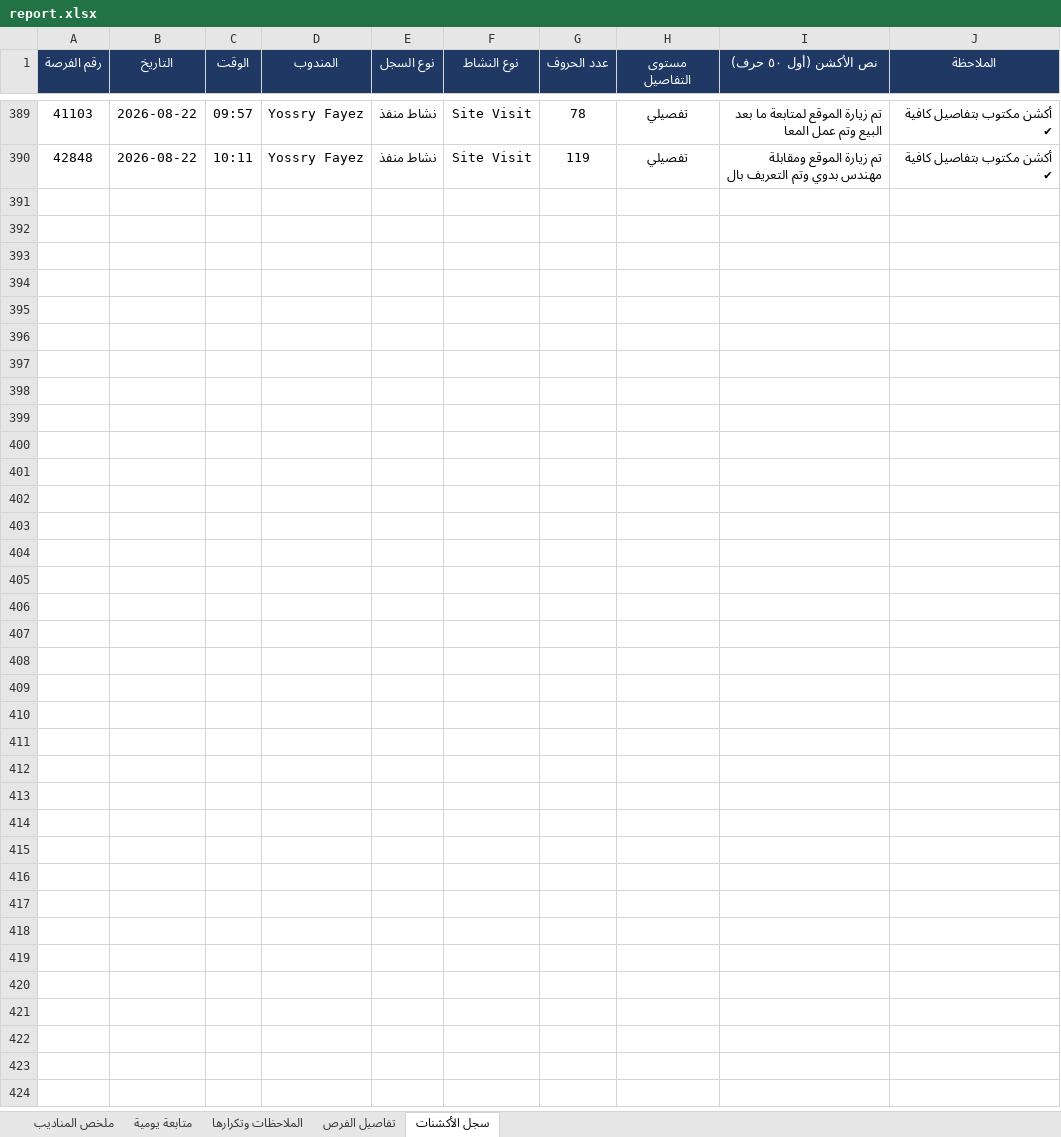
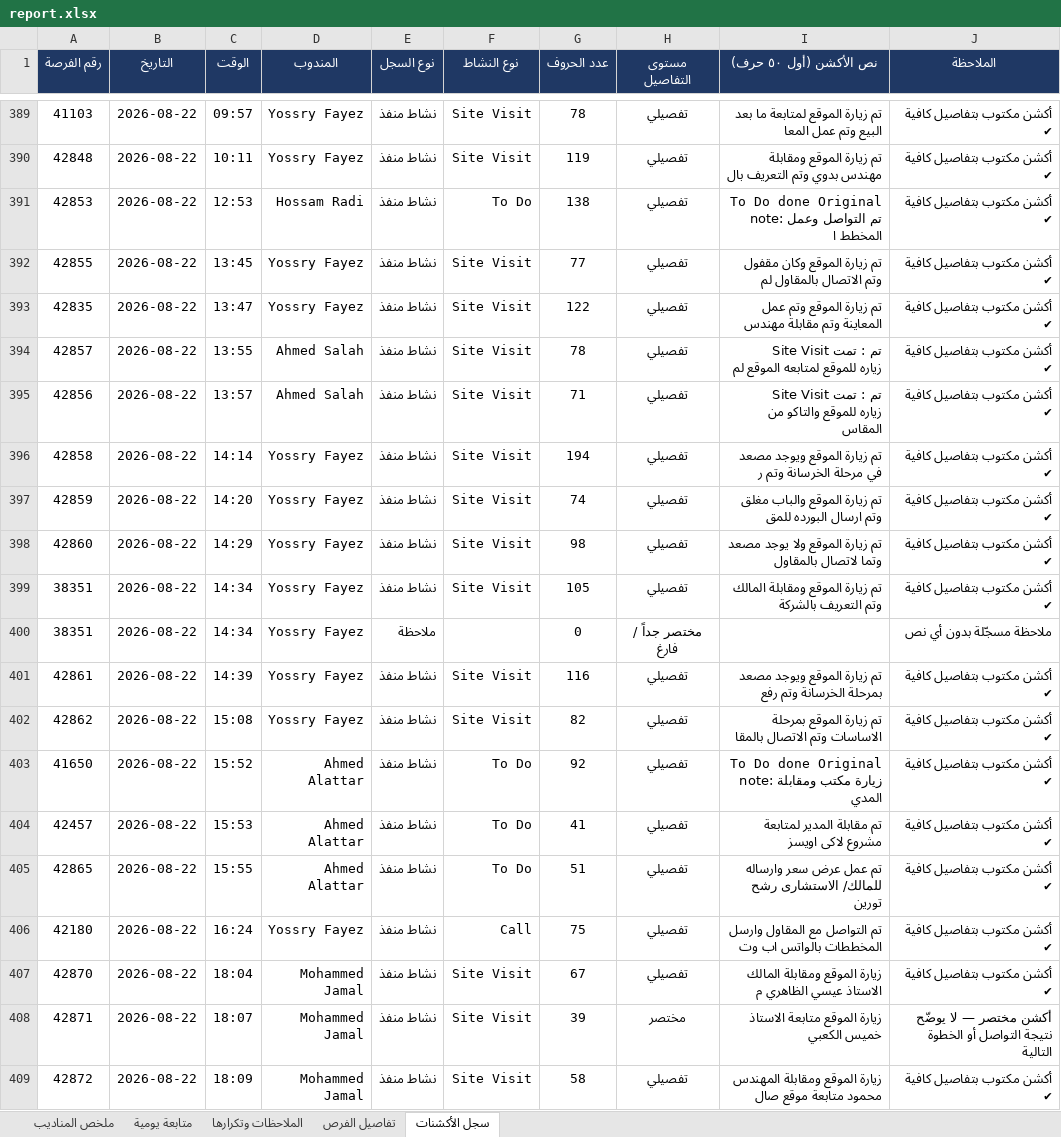
Before and after one commit to smou-lifts/daily, an Excel workbook: report.xlsx, sheet سجل الأكشنات, drawn as a sheet; only a part is shown, gaps mark what is left out; values as stored, in another font and other column widths than the file's, no borders; charts and pictures and conditional formats not drawn; the diff covers the shown part only; the diff names each change by its address in the sheet, - before the commit and + after, or states it on an @@ line.

```diff
--- a/report.xlsx (sheet سجل الأكشنات)
+++ b/report.xlsx (sheet سجل الأكشنات)
+row 391: 42853 | 2026-08-22 | 12:53 | Hossam Radi | نشاط منفذ | To Do | 138 | تفصيلي | To Do done Original note: تم التواصل وعمل المخطط ا | أكشن مكتوب بتفاصيل كافية ✔
+row 392: 42855 | 2026-08-22 | 13:45 | Yossry Fayez | نشاط منفذ | Site Visit | 77 | تفصيلي | تم زيارة الموقع وكان مقفول وتم الاتصال بالمقاول لم | أكشن مكتوب بتفاصيل كافية ✔
+row 393: 42835 | 2026-08-22 | 13:47 | Yossry Fayez | نشاط منفذ | Site Visit | 122 | تفصيلي | تم زيارة الموقع وتم عمل المعاينة وتم مقابلة مهندس | أكشن مكتوب بتفاصيل كافية ✔
+row 394: 42857 | 2026-08-22 | 13:55 | Ahmed Salah | نشاط منفذ | Site Visit | 78 | تفصيلي | Site Visit تم : تمت زياره للموقع لمتابعه الموقع لم | أكشن مكتوب بتفاصيل كافية ✔
+row 395: 42856 | 2026-08-22 | 13:57 | Ahmed Salah | نشاط منفذ | Site Visit | 71 | تفصيلي | Site Visit تم : تمت زياره للموقع والتاكو من المقاس | أكشن مكتوب بتفاصيل كافية ✔
+row 396: 42858 | 2026-08-22 | 14:14 | Yossry Fayez | نشاط منفذ | Site Visit | 194 | تفصيلي | تم زيارة الموقع ويوجد مصعد في مرحلة الخرسانة وتم ر | أكشن مكتوب بتفاصيل كافية ✔
+row 397: 42859 | 2026-08-22 | 14:20 | Yossry Fayez | نشاط منفذ | Site Visit | 74 | تفصيلي | تم زيارة الموقع والباب مغلق وتم ارسال البورده للمق | أكشن مكتوب بتفاصيل كافية ✔
+row 398: 42860 | 2026-08-22 | 14:29 | Yossry Fayez | نشاط منفذ | Site Visit | 98 | تفصيلي | تم زيارة الموقع ولا يوجد مصعد وتما لاتصال بالمقاول | أكشن مكتوب بتفاصيل كافية ✔
+row 399: 38351 | 2026-08-22 | 14:34 | Yossry Fayez | نشاط منفذ | Site Visit | 105 | تفصيلي | تم زيارة الموقع ومقابلة المالك وتم التعريف بالشركة | أكشن مكتوب بتفاصيل كافية ✔
+row 400: 38351 | 2026-08-22 | 14:34 | Yossry Fayez | ملاحظة |  | 0 | مختصر جداً / فارغ |  | ملاحظة مسجّلة بدون أي نص
+row 401: 42861 | 2026-08-22 | 14:39 | Yossry Fayez | نشاط منفذ | Site Visit | 116 | تفصيلي | تم زيارة الموقع ويوجد مصعد بمرحلة الخرسانة وتم رفع | أكشن مكتوب بتفاصيل كافية ✔
+row 402: 42862 | 2026-08-22 | 15:08 | Yossry Fayez | نشاط منفذ | Site Visit | 82 | تفصيلي | تم زيارة الموقع بمرحلة الاساسات وتم الاتصال بالمقا | أكشن مكتوب بتفاصيل كافية ✔
+row 403: 41650 | 2026-08-22 | 15:52 | Ahmed Alattar | نشاط منفذ | To Do | 92 | تفصيلي | To Do done Original note: زيارة مكتب ومقابلة المدي | أكشن مكتوب بتفاصيل كافية ✔
+row 404: 42457 | 2026-08-22 | 15:53 | Ahmed Alattar | نشاط منفذ | To Do | 41 | تفصيلي | تم مقابلة المدير لمتابعة مشروع لاكى اويسز | أكشن مكتوب بتفاصيل كافية ✔
+row 405: 42865 | 2026-08-22 | 15:55 | Ahmed Alattar | نشاط منفذ | To Do | 51 | تفصيلي | تم عمل عرض سعر وارساله للمالك/ الاستشارى رشح تورين | أكشن مكتوب بتفاصيل كافية ✔
+row 406: 42180 | 2026-08-22 | 16:24 | Yossry Fayez | نشاط منفذ | Call | 75 | تفصيلي | تم التواصل مع المقاول وارسل المخططات بالواتس اب وت | أكشن مكتوب بتفاصيل كافية ✔
+row 407: 42870 | 2026-08-22 | 18:04 | Mohammed Jamal | نشاط منفذ | Site Visit | 67 | تفصيلي | زيارة الموقع ومقابلة المالك الاستاذ عيسي الظاهري م | أكشن مكتوب بتفاصيل كافية ✔
+row 408: 42871 | 2026-08-22 | 18:07 | Mohammed Jamal | نشاط منفذ | Site Visit | 39 | مختصر | زيارة الموقع متابعة الاستاذ خميس الكعبي | أكشن مختصر — لا يوضّح نتيجة التواصل أو الخطوة التالية
+row 409: 42872 | 2026-08-22 | 18:09 | Mohammed Jamal | نشاط منفذ | Site Visit | 58 | تفصيلي | زيارة الموقع ومقابلة المهندس محمود متابعة موقع صال | أكشن مكتوب بتفاصيل كافية ✔
```
Also changed, not shown: 8 added rows elsewhere in this sheet, sheet تفاصيل الفرص, sheet الملاحظات وتكرارها, sheet ملخص المناديب, sheet متابعة يومية, formulas that keep their value, 1 other file.
